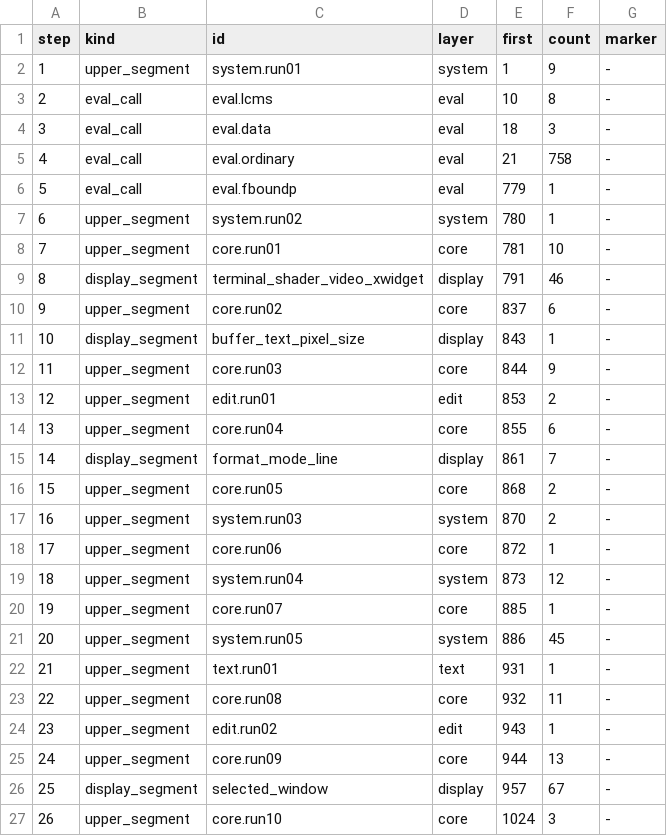
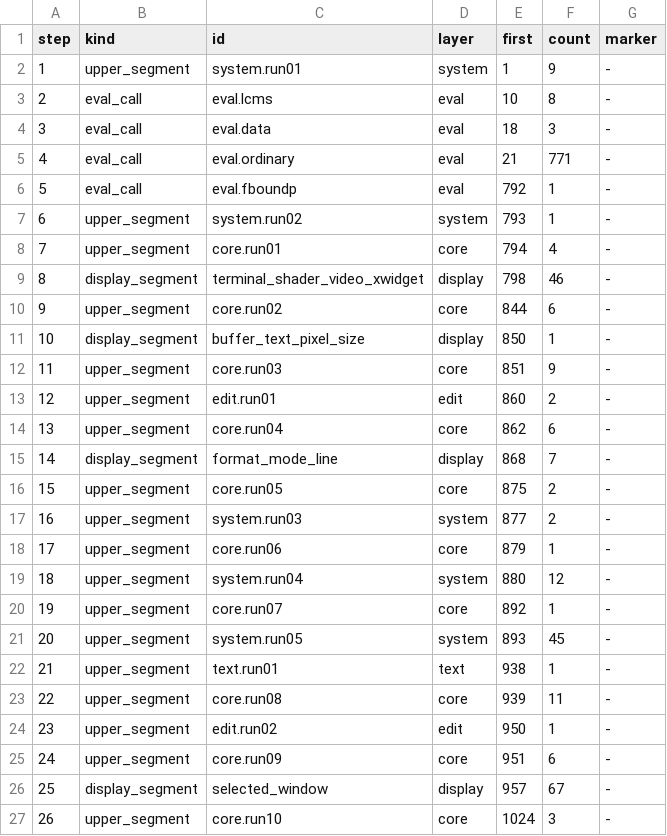
Before and after one commit to eval-exec/neomacs, a TSV file: crates/neovm-eval/src/canonical_subr_step_plan.tsv, drawn as a sheet; only a part is shown.

```diff
--- a/crates/neovm-eval/src/canonical_subr_step_plan.tsv
+++ b/crates/neovm-eval/src/canonical_subr_step_plan.tsv
@@ -4,23 +4,23 @@ step	kind	id	layer	first	count	marker
 3	eval_call	eval.data	eval	18	3	-
-4	eval_call	eval.ordinary	eval	21	758	-
-5	eval_call	eval.fboundp	eval	779	1	-
-6	upper_segment	system.run02	system	780	1	-
-7	upper_segment	core.run01	core	781	10	-
-8	display_segment	terminal_shader_video_xwidget	display	791	46	-
-9	upper_segment	core.run02	core	837	6	-
-10	display_segment	buffer_text_pixel_size	display	843	1	-
-11	upper_segment	core.run03	core	844	9	-
-12	upper_segment	edit.run01	edit	853	2	-
-13	upper_segment	core.run04	core	855	6	-
-14	display_segment	format_mode_line	display	861	7	-
-15	upper_segment	core.run05	core	868	2	-
-16	upper_segment	system.run03	system	870	2	-
-17	upper_segment	core.run06	core	872	1	-
-18	upper_segment	system.run04	system	873	12	-
-19	upper_segment	core.run07	core	885	1	-
-20	upper_segment	system.run05	system	886	45	-
-21	upper_segment	text.run01	text	931	1	-
-22	upper_segment	core.run08	core	932	11	-
-23	upper_segment	edit.run02	edit	943	1	-
-24	upper_segment	core.run09	core	944	13	-
+4	eval_call	eval.ordinary	eval	21	771	-
+5	eval_call	eval.fboundp	eval	792	1	-
+6	upper_segment	system.run02	system	793	1	-
+7	upper_segment	core.run01	core	794	4	-
+8	display_segment	terminal_shader_video_xwidget	display	798	46	-
+9	upper_segment	core.run02	core	844	6	-
+10	display_segment	buffer_text_pixel_size	display	850	1	-
+11	upper_segment	core.run03	core	851	9	-
+12	upper_segment	edit.run01	edit	860	2	-
+13	upper_segment	core.run04	core	862	6	-
+14	display_segment	format_mode_line	display	868	7	-
+15	upper_segment	core.run05	core	875	2	-
+16	upper_segment	system.run03	system	877	2	-
+17	upper_segment	core.run06	core	879	1	-
+18	upper_segment	system.run04	system	880	12	-
+19	upper_segment	core.run07	core	892	1	-
+20	upper_segment	system.run05	system	893	45	-
+21	upper_segment	text.run01	text	938	1	-
+22	upper_segment	core.run08	core	939	11	-
+23	upper_segment	edit.run02	edit	950	1	-
+24	upper_segment	core.run09	core	951	6	-
 25	display_segment	selected_window	display	957	67	-
```
Also changed, not shown: crates/neovm-eval/src/canonical_subr_names.tsv, crates/neovm-eval/src/upper_subrs.snapshot.tsv, 8 other files.
